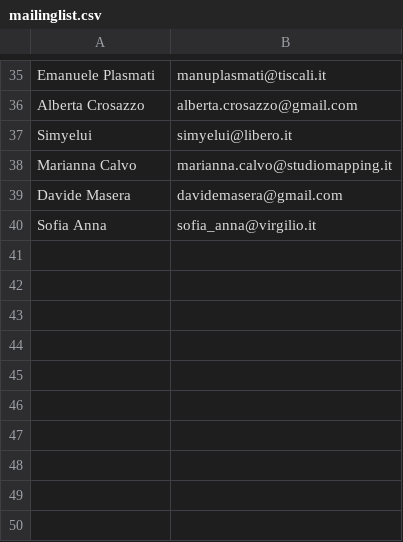
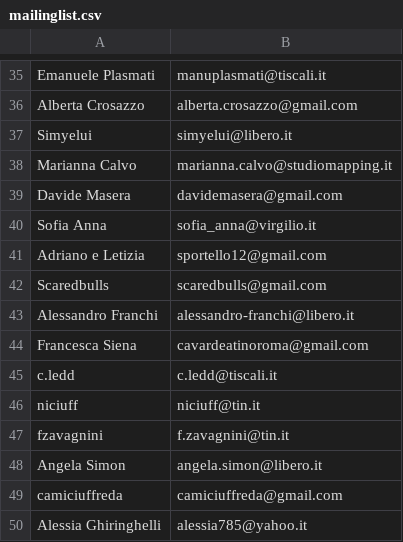
Before and after one commit to 5p2p/5p2p.github.com, a CSV file: _mailinglist/mailinglist.csv, drawn as a sheet; only a part is shown, gaps mark what is left out; the diff names each change by its address in the sheet, - before the commit and + after, or states it on an @@ line.

```diff
--- a/_mailinglist/mailinglist.csv
+++ b/_mailinglist/mailinglist.csv
+row 41: Adriano e Letizia | sportello12@gmail.com
+row 42: Scaredbulls | scaredbulls@gmail.com
+row 43: Alessandro Franchi | alessandro-franchi@libero.it
+row 44: Francesca Siena | cavardeatinoroma@gmail.com
+row 45: c.ledd | c.ledd@tiscali.it
+row 46: niciuff | niciuff@tin.it
+row 47: fzavagnini | f.zavagnini@tin.it
+row 48: Angela Simon | angela.simon@libero.it
+row 49: camiciuffreda | camiciuffreda@gmail.com
+row 50: Alessia Ghiringhelli | alessia785@yahoo.it
```
Also changed, not shown: 3 other files.
